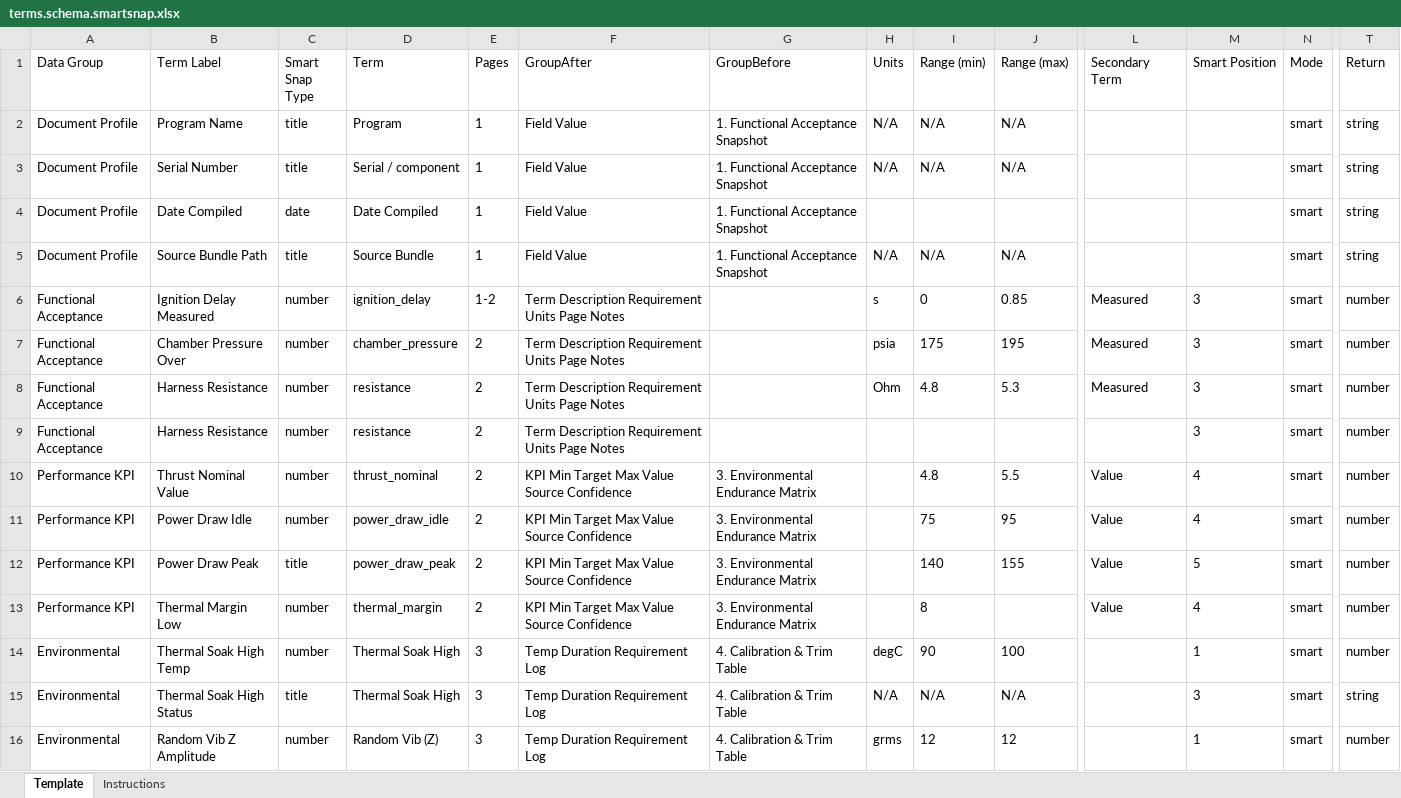
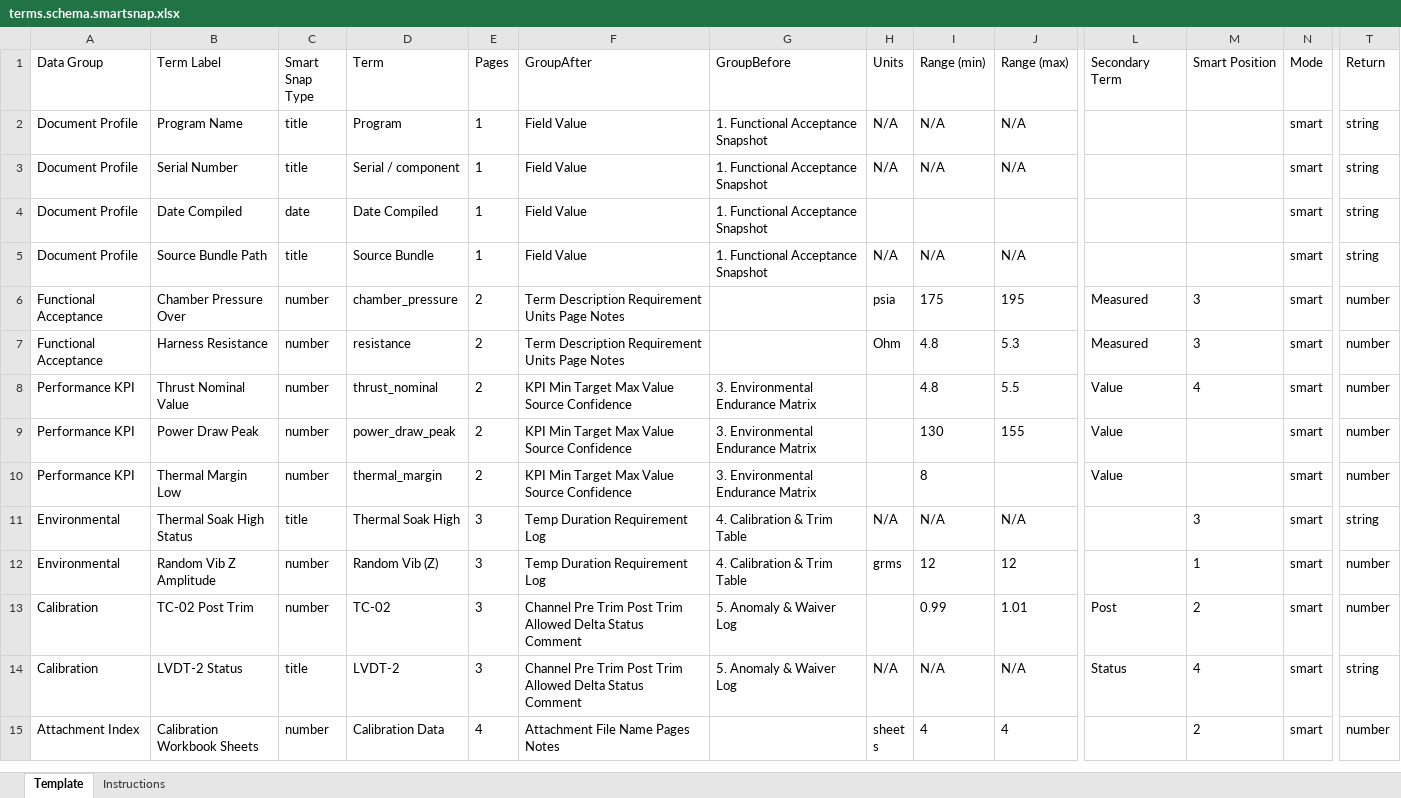
Before and after one commit to wodsyfounder-dotcom/PDF_Scanner, an Excel workbook: user_inputs/terms.schema.smartsnap.xlsx, sheet Template, drawn as a sheet; only a part is shown, gaps mark what is left out; the shorter side is filled out with more unchanged rows; values as stored, in another font and other column widths than the file's, no borders; removed rows and columns are numbered as before the commit, all else as after; rows hold the shown columns only; the diff names each change by its address in the sheet, - before the commit and + after, or states it on an @@ line.

```diff
--- a/user_inputs/terms.schema.smartsnap.xlsx (sheet Template)
+++ b/user_inputs/terms.schema.smartsnap.xlsx (sheet Template)
-row 6: Functional Acceptance | Ignition Delay Measured | number | ignition_delay | 1-2 | Term Description Requirement Units Page Notes |  | s | 0 | 0.85 | Measured | 3 | smart | number
-row 9: Functional Acceptance | Harness Resistance | number | resistance | 2 | Term Description Requirement Units Page Notes |  |  |  |  |  | 3 | smart | number
-row 11: Performance KPI | Power Draw Idle | number | power_draw_idle | 2 | KPI Min Target Max Value Source Confidence | 3. Environmental Endurance Matrix |  | 75 | 95 | Value | 4 | smart | number
-C9 (Smart Snap Type): title
+C9 (Smart Snap Type): number
-I9 (Range (min)): 140
+I9 (Range (min)): 130
-M9 (Smart Position): 5
+M9 (Smart Position): (empty)
-M10 (Smart Position): 4
+M10 (Smart Position): (empty)
-row 14: Environmental | Thermal Soak High Temp | number | Thermal Soak High | 3 | Temp Duration Requirement Log | 4. Calibration & Trim Table | degC | 90 | 100 |  | 1 | smart | number
```
Also changed, not shown: user_inputs/plot_terms.xlsx, 4 other files.
